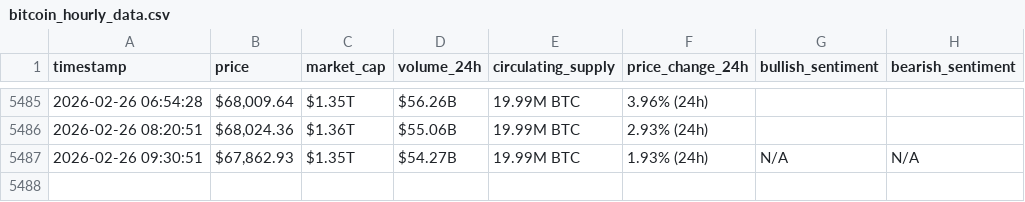
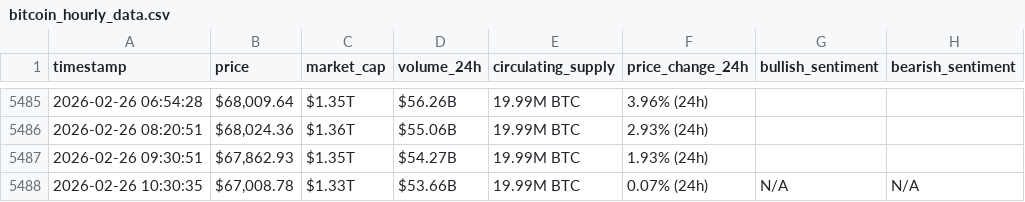
Before and after one commit to Baraa-Baba/bitcon-scrapper, a CSV file: bitcoin_hourly_data.csv, drawn as a sheet; only a part is shown, gaps mark what is left out.

```diff
--- a/bitcoin_hourly_data.csv
+++ b/bitcoin_hourly_data.csv
@@ -5486,2 +5486,3 @@ timestamp,price,market_cap,volume_24h,circulating_supply,price_change_24h,bullis
 2026-02-26 08:20:51,"$68,024.36",$1.36T,$55.06B,19.99M BTC,2.93% (24h),,
-2026-02-26 09:30:51,"$67,862.93",$1.35T,$54.27B,19.99M BTC,1.93% (24h),N/A,N/A
+2026-02-26 09:30:51,"$67,862.93",$1.35T,$54.27B,19.99M BTC,1.93% (24h),,
+2026-02-26 10:30:35,"$67,008.78",$1.33T,$53.66B,19.99M BTC,0.07% (24h),N/A,N/A
```
